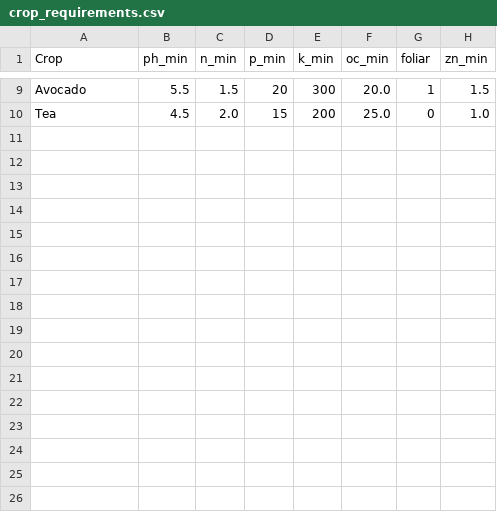
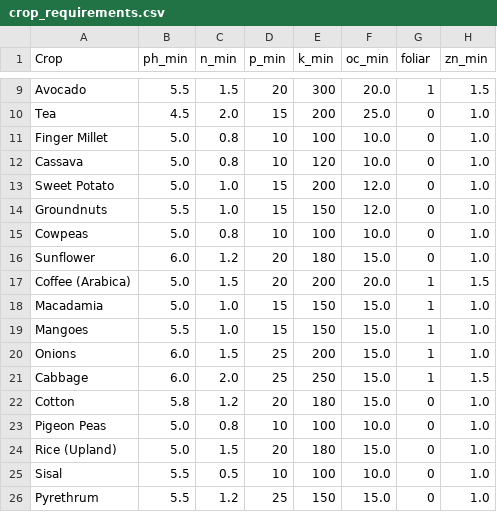
Before and after one commit to Polycar/FarmIQ-Kenya, a CSV file: data/crop_requirements.csv, drawn as a sheet; only a part is shown, gaps mark what is left out; the diff names each change by its address in the sheet, - before the commit and + after, or states it on an @@ line.

Commit message:
data: add 16 new crops to requirements database

```diff
--- a/data/crop_requirements.csv
+++ b/data/crop_requirements.csv
+row 11: Finger Millet | 5.0 | 0.8 | 10 | 100 | 10.0 | 0 | 1.0
+row 12: Cassava | 5.0 | 0.8 | 10 | 120 | 10.0 | 0 | 1.0
+row 13: Sweet Potato | 5.0 | 1.0 | 15 | 200 | 12.0 | 0 | 1.0
+row 14: Groundnuts | 5.5 | 1.0 | 15 | 150 | 12.0 | 0 | 1.0
+row 15: Cowpeas | 5.0 | 0.8 | 10 | 100 | 10.0 | 0 | 1.0
+row 16: Sunflower | 6.0 | 1.2 | 20 | 180 | 15.0 | 0 | 1.0
+row 17: Coffee (Arabica) | 5.0 | 1.5 | 20 | 200 | 20.0 | 1 | 1.5
+row 18: Macadamia | 5.0 | 1.0 | 15 | 150 | 15.0 | 1 | 1.0
+row 19: Mangoes | 5.5 | 1.0 | 15 | 150 | 15.0 | 1 | 1.0
+row 20: Onions | 6.0 | 1.5 | 25 | 200 | 15.0 | 1 | 1.0
+row 21: Cabbage | 6.0 | 2.0 | 25 | 250 | 15.0 | 1 | 1.5
+row 22: Cotton | 5.8 | 1.2 | 20 | 180 | 15.0 | 0 | 1.0
+row 23: Pigeon Peas | 5.0 | 0.8 | 10 | 100 | 10.0 | 0 | 1.0
+row 24: Rice (Upland) | 5.0 | 1.5 | 20 | 180 | 15.0 | 0 | 1.0
+row 25: Sisal | 5.5 | 0.5 | 10 | 100 | 10.0 | 0 | 1.0
+row 26: Pyrethrum | 5.5 | 1.2 | 25 | 150 | 15.0 | 0 | 1.0
```
